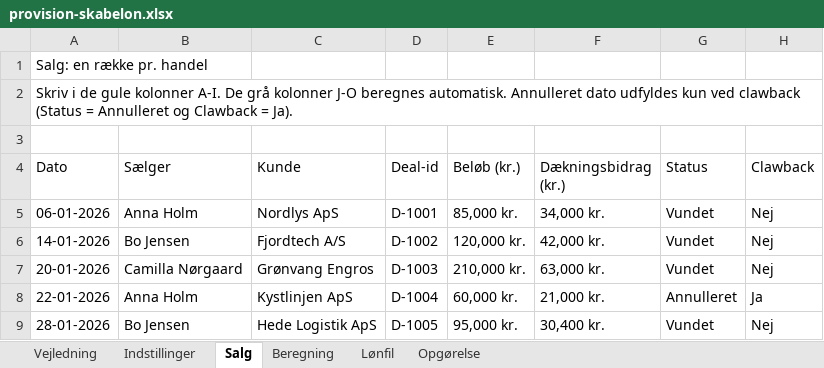
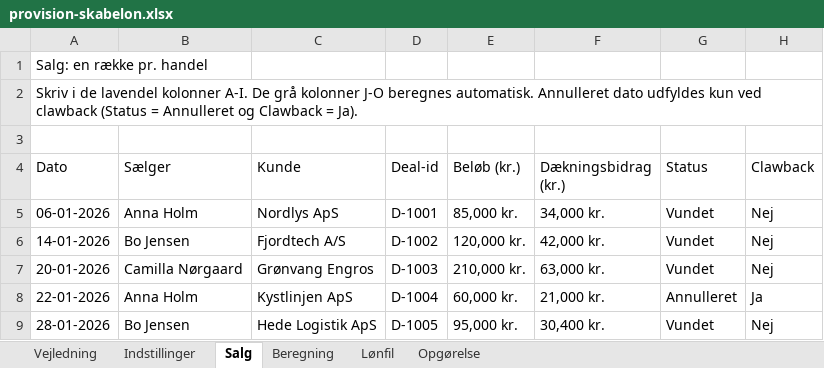
Before and after one commit to Prowi-ApS/prowi-web, an Excel workbook: downloads/provision-skabelon.xlsx, sheet Salg, drawn as a sheet; only a part is shown; values as stored, in another font and other column widths than the file's, no cell formats; charts and pictures not drawn; the diff names each change by its address in the sheet, - before the commit and + after, or states it on an @@ line.

```diff
--- a/downloads/provision-skabelon.xlsx (sheet Salg)
+++ b/downloads/provision-skabelon.xlsx (sheet Salg)
-A2 (Dato): …i de gule kolonner A-I.…
+A2 (Dato): …i de lavendel kolonner A-I.…
```
Also changed, not shown: sheet Beregning, sheet Indstillinger, sheet Lønfil, sheet Vejledning, sheet Opgørelse, cell formats, charts or pictures, 1 other file.
